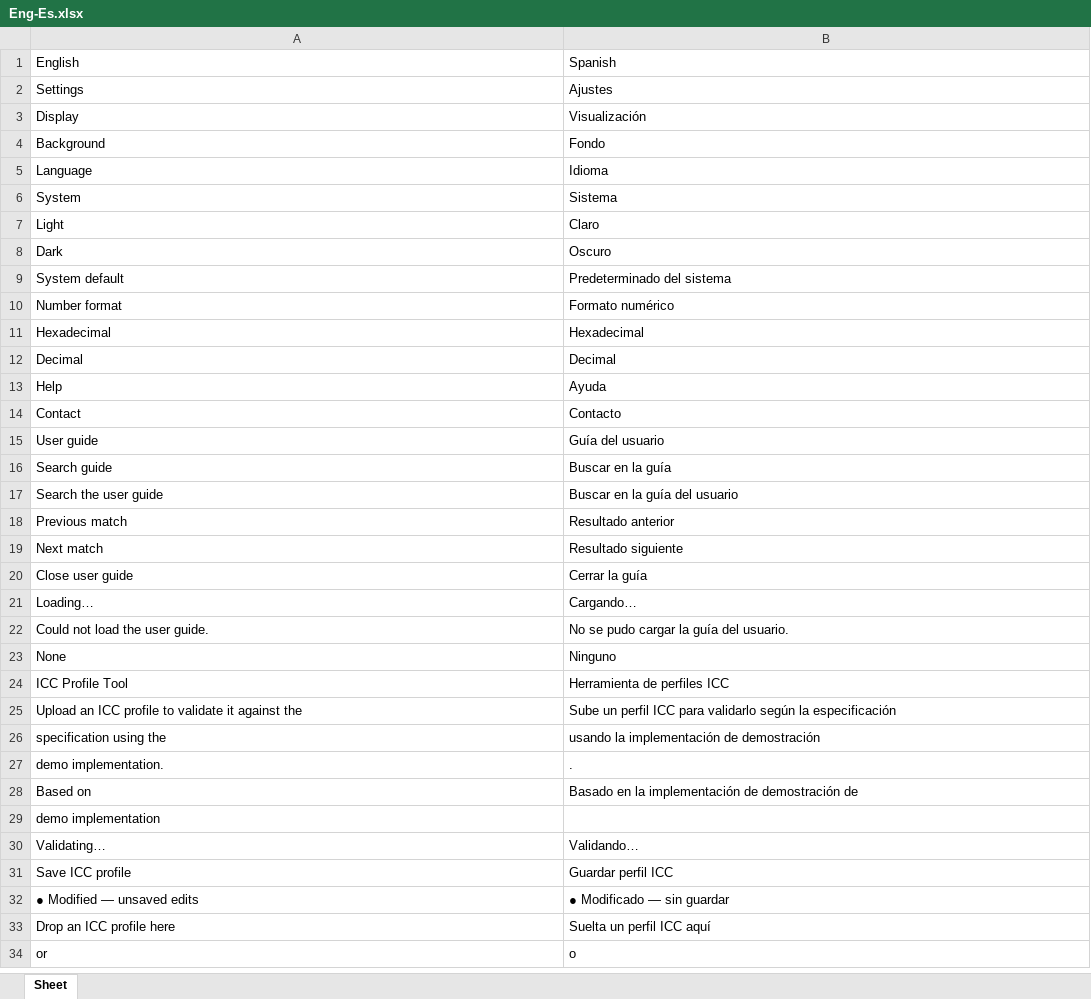
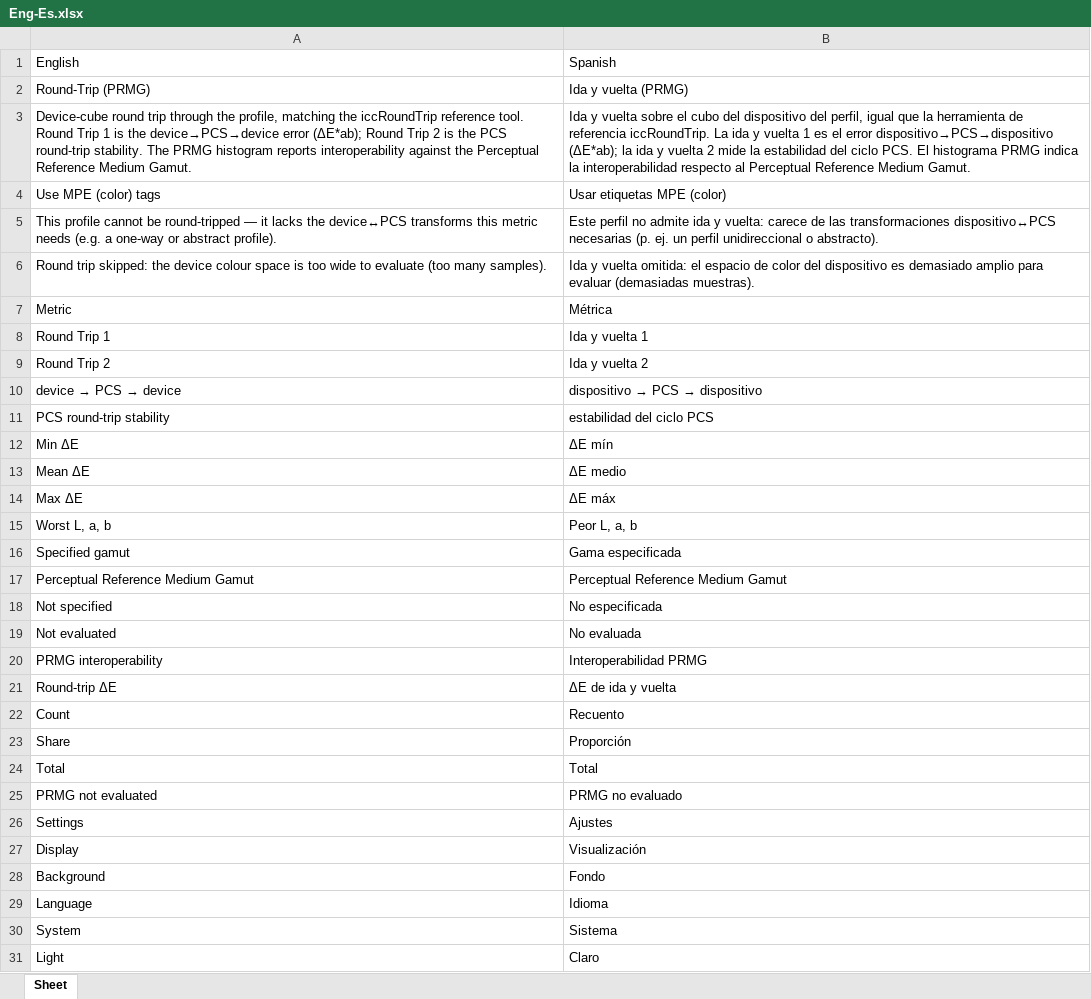
Before and after one commit to colourbill-ctrl/icctools, an Excel workbook: translations/Eng-Es.xlsx, sheet Sheet, drawn as a sheet; only a part is shown; the shorter side is filled out with more unchanged rows; values as stored, in another font and other column widths than the file's, no borders; the diff covers the shown part only; the diff names each change by its address in the sheet, - before the commit and + after, or states it on an @@ line.

```diff
--- a/translations/Eng-Es.xlsx (sheet Sheet)
+++ b/translations/Eng-Es.xlsx (sheet Sheet)
+row 2: Round-Trip (PRMG) | Ida y vuelta (PRMG)
+row 3: Device-cube round trip through the profile, matching the iccRoundTrip reference tool. Round Trip 1 is the device→PCS→device error (ΔE*ab); Round Trip 2 is the PCS round-trip stability. The PRMG histogram reports interoperability against the Perceptual Reference Medium Gamut. | Ida y vuelta sobre el cubo del dispositivo del perfil, igual que la herramienta de referencia iccRoundTrip. La ida y vuelta 1 es el error dispositivo→PCS→dispositivo (ΔE*ab); la ida y vuelta 2 mide la estabilidad del ciclo PCS. El histograma PRMG indica la interoperabilidad respecto al Perceptual Reference Medium Gamut.
+row 4: Use MPE (color) tags | Usar etiquetas MPE (color)
+row 5: This profile cannot be round-tripped — it lacks the device↔PCS transforms this metric needs (e.g. a one-way or abstract profile). | Este perfil no admite ida y vuelta: carece de las transformaciones dispositivo↔PCS necesarias (p. ej. un perfil unidireccional o abstracto).
+row 6: Round trip skipped: the device colour space is too wide to evaluate (too many samples). | Ida y vuelta omitida: el espacio de color del dispositivo es demasiado amplio para evaluar (demasiadas muestras).
+row 7: Metric | Métrica
+row 8: Round Trip 1 | Ida y vuelta 1
+row 9: Round Trip 2 | Ida y vuelta 2
+row 10: device → PCS → device | dispositivo → PCS → dispositivo
+row 11: PCS round-trip stability | estabilidad del ciclo PCS
+row 12: Min ΔE | ΔE mín
+row 13: Mean ΔE | ΔE medio
+row 14: Max ΔE | ΔE máx
+row 15: Worst L, a, b | Peor L, a, b
+row 16: Specified gamut | Gama especificada
+row 17: Perceptual Reference Medium Gamut | Perceptual Reference Medium Gamut
+row 18: Not specified | No especificada
+row 19: Not evaluated | No evaluada
+row 20: PRMG interoperability | Interoperabilidad PRMG
+row 21: Round-trip ΔE | ΔE de ida y vuelta
+row 22: Count | Recuento
+row 23: Share | Proporción
+row 24: Total | Total
+row 25: PRMG not evaluated | PRMG no evaluado
```
Also changed, not shown: 23 added rows elsewhere in this sheet, translations/Eng-Fr.xlsx, translations/Eng-It.xlsx, 24 other files.
